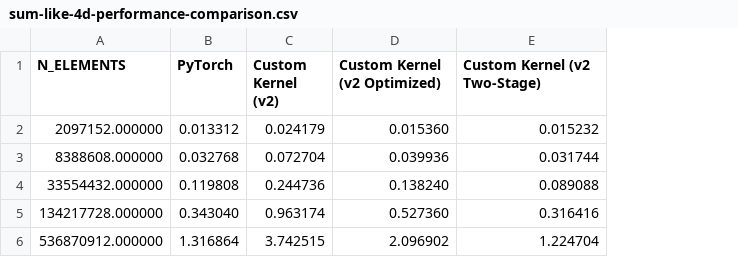
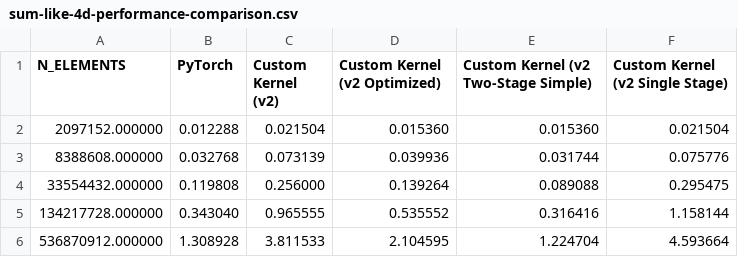
Before and after one commit to ljaljushkin/nncf_pytorch, a CSV file: gemma.png/sum-like-4d-performance-comparison.csv, drawn as a sheet; the diff names each change by its address in the sheet, - before the commit and + after, or states it on an @@ line.

Commit message:
single stage tl.sum + tl.atomic_add - the slowest

```diff
--- a/gemma.png/sum-like-4d-performance-comparison.csv
+++ b/gemma.png/sum-like-4d-performance-comparison.csv
+column F (Custom Kernel (v2 Single Stage)), rows 2-6: 0.021504 | 0.075776 | 0.295475 | 1.158144 | 4.593664
-E1: Custom Kernel (v2 Two-Stage)
+E1: Custom Kernel (v2 Two-Stage Simple)
-B2 (PyTorch): 0.013312
+B2 (PyTorch): 0.012288
-C2 (Custom Kernel (v2)): 0.024179
+C2 (Custom Kernel (v2)): 0.021504
-E2: 0.015232
+E2: 0.015360
-C3 (Custom Kernel (v2)): 0.072704
+C3 (Custom Kernel (v2)): 0.073139
-C4 (Custom Kernel (v2)): 0.244736
+C4 (Custom Kernel (v2)): 0.256000
-D4 (Custom Kernel (v2 Optimized)): 0.138240
+D4 (Custom Kernel (v2 Optimized)): 0.139264
-C5 (Custom Kernel (v2)): 0.963174
+C5 (Custom Kernel (v2)): 0.965555
-D5 (Custom Kernel (v2 Optimized)): 0.527360
+D5 (Custom Kernel (v2 Optimized)): 0.535552
-B6 (PyTorch): 1.316864
+B6 (PyTorch): 1.308928
-C6 (Custom Kernel (v2)): 3.742515
+C6 (Custom Kernel (v2)): 3.811533
-D6 (Custom Kernel (v2 Optimized)): 2.096902
+D6 (Custom Kernel (v2 Optimized)): 2.104595
```
Also changed, not shown: 6 other files.
